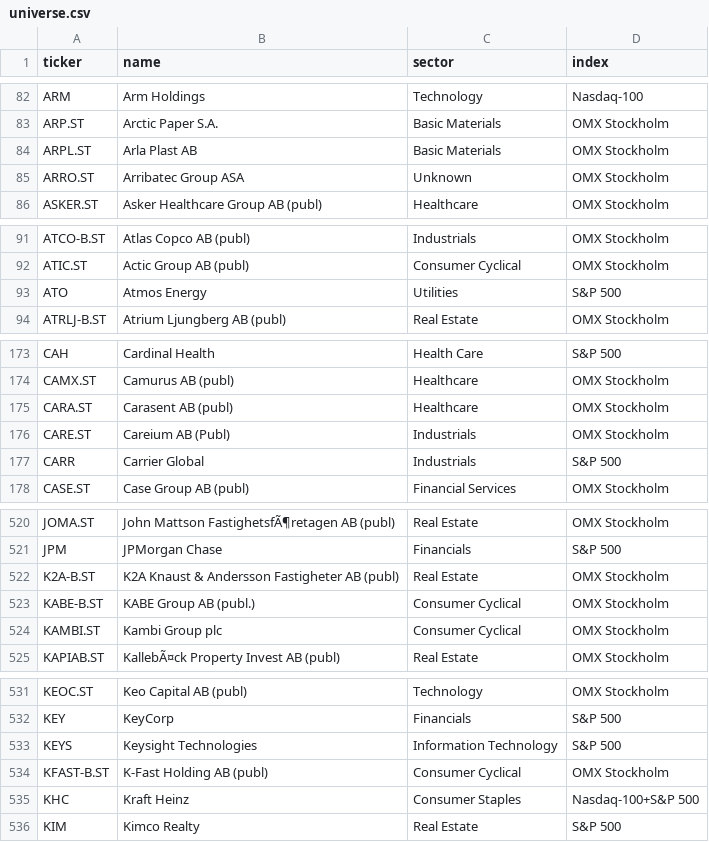
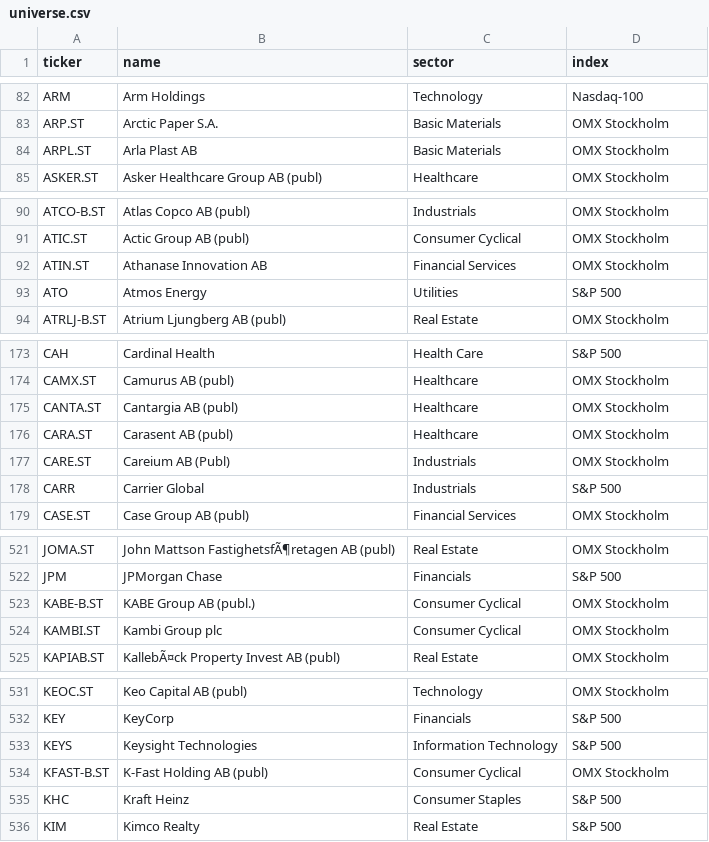
Before and after one commit to BenganTempest/Veloslimwhite, a CSV file: data/universe.csv, drawn as a sheet; only a part is shown, gaps mark what is left out; the diff covers the shown part only.

```diff
--- a/data/universe.csv
+++ b/data/universe.csv
@@ -84,3 +84,2 @@ ARP.ST,Arctic Paper S.A.,Basic Materials,OMX Stockholm
 ARPL.ST,Arla Plast AB,Basic Materials,OMX Stockholm
-ARRO.ST,Arribatec Group ASA,Unknown,OMX Stockholm
 ASKER.ST,Asker Healthcare Group AB (publ),Healthcare,OMX Stockholm
@@ -92,2 +91,3 @@ ATCO-B.ST,Atlas Copco AB (publ),Industrials,OMX Stockholm
 ATIC.ST,Actic Group AB (publ),Consumer Cyclical,OMX Stockholm
+ATIN.ST,Athanase Innovation AB,Financial Services,OMX Stockholm
 ATO,Atmos Energy,Utilities,S&P 500
@@ -174,2 +174,3 @@ CAH,Cardinal Health,Health Care,S&P 500
 CAMX.ST,Camurus AB (publ),Healthcare,OMX Stockholm
+CANTA.ST,Cantargia AB (publ),Healthcare,OMX Stockholm
 CARA.ST,Carasent AB (publ),Healthcare,OMX Stockholm
@@ -521,3 +522,2 @@ JOMA.ST,John Mattson FastighetsfÃ¶retagen AB (publ),Real Estate,OMX Stockholm
 JPM,JPMorgan Chase,Financials,S&P 500
-K2A-B.ST,K2A Knaust & Andersson Fastigheter AB (publ),Real Estate,OMX Stockholm
 KABE-B.ST,KABE Group AB (publ.),Consumer Cyclical,OMX Stockholm
@@ -534,3 +534,3 @@ KEYS,Keysight Technologies,Information Technology,S&P 500
 KFAST-B.ST,K-Fast Holding AB (publ),Consumer Cyclical,OMX Stockholm
-KHC,Kraft Heinz,Consumer Staples,Nasdaq-100+S&P 500
+KHC,Kraft Heinz,Consumer Staples,S&P 500
 KIM,Kimco Realty,Real Estate,S&P 500
```
Also changed, not shown: 1 edited cell elsewhere in this file, 2 other files.
